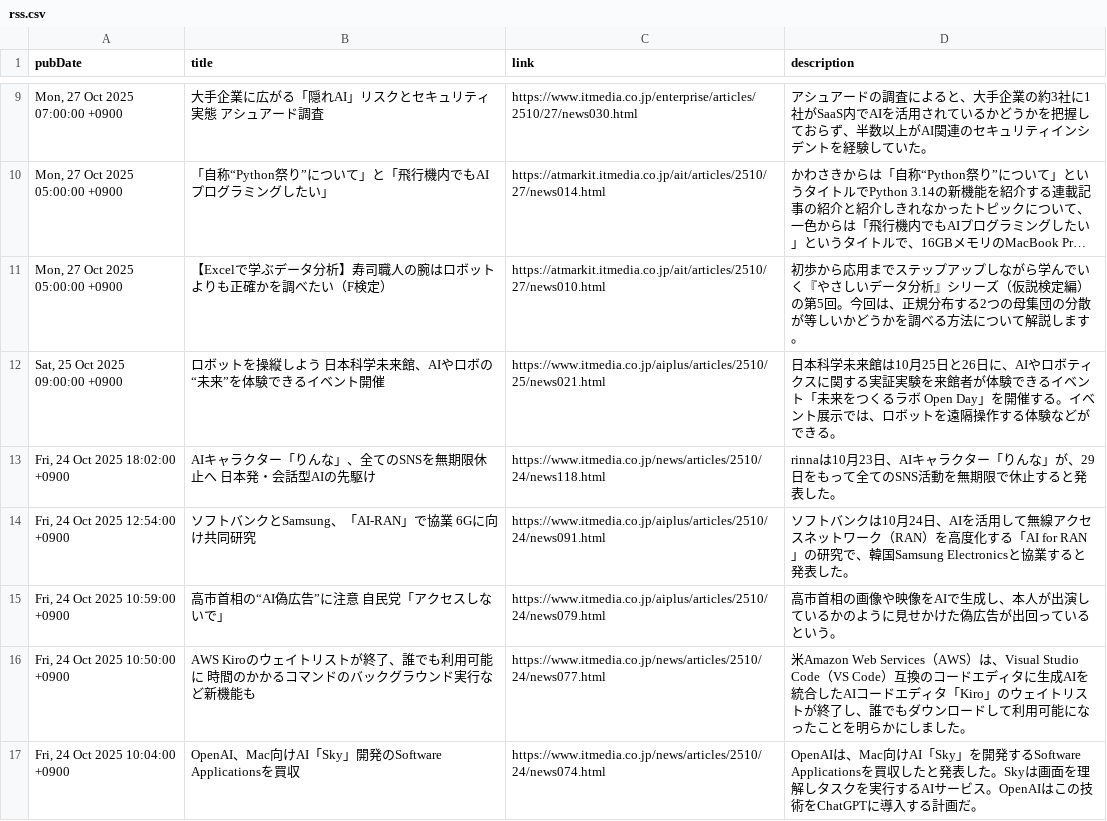
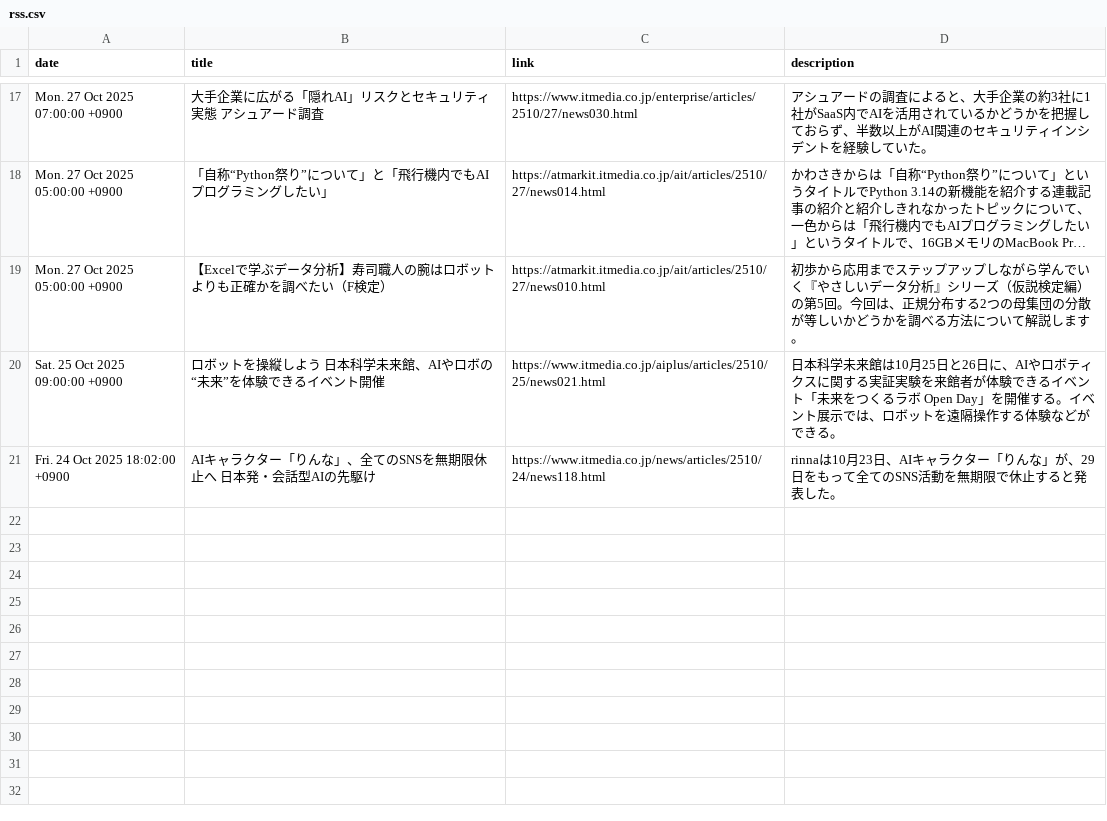
Before and after one commit to scp-sympho/scp-sympho.github.io, a CSV file: rss.csv, drawn as a sheet; only a part is shown, gaps mark what is left out; long unchanged cells end in …; removed rows and columns are numbered as before the commit, all else as after; the diff covers the shown part only; the diff names each change by its address in the sheet, - before the commit and + after, or states it on an @@ line.

Commit message:
rssのカンマ削除

```diff
--- a/rss.csv
+++ b/rss.csv
-A1: pubDate
+A1: date
-A17 (date): Mon, 27 Oct 2025 07:00:00 +0900
+A17 (date): Mon. 27 Oct 2025 07:00:00 +0900
-A18:A19 (date): Mon, 27 Oct 2025 05:00:00 +0900
+A18:A19 (date): Mon. 27 Oct 2025 05:00:00 +0900
-A20 (date): Sat, 25 Oct 2025 09:00:00 +0900
+A20 (date): Sat. 25 Oct 2025 09:00:00 +0900
-A21 (date): Fri, 24 Oct 2025 18:02:00 +0900
+A21 (date): Fri. 24 Oct 2025 18:02:00 +0900
-row 14: Fri, 24 Oct 2025 12:54:00 +0900 | ソフトバンクとSamsung、「AI-RAN」で協業 6Gに向け共同研究 | https://www.itmedia.co.jp/aiplus/articles/2510/24/news091.html | ソフトバンクは10月24日、AIを活用して無線アクセスネットワーク（RAN）を高度化する「AI for RAN」の研究で、韓国Samsung Electronicsと協業すると発表した。
-row 15: Fri, 24 Oct 2025 10:59:00 +0900 | 高市首相の“AI偽広告”に注意 自民党「アクセスしないで」 | https://www.itmedia.co.jp/aiplus/articles/2510/24/news079.html | 高市首相の画像や映像をAIで生成し、本人が出演しているかのように見せかけた偽広告が出回っているという。
-row 16: Fri, 24 Oct 2025 10:50:00 +0900 | AWS Kiroのウェイトリストが終了、誰でも利用可能に 時間のかかるコマンドのバックグラウンド実行など新機能も | https://www.itmedia.co.jp/news/articles/2510/24/news077.html | 米Amazon Web Services（AWS）は、Visual Studio Code（VS Code）互換のコードエディタに生成AIを統合したAIコードエディタ「Kiro」のウェイトリストが終了し、誰でもダウンロードして利用可能になったことを明らかにしました。
-row 17: Fri, 24 Oct 2025 10:04:00 +0900 | OpenAI、Mac向けAI「Sky」開発のSoftware Applicationsを買収 | https://www.itmedia.co.jp/news/articles/2510/24/news074.html | OpenAIは、Mac向けAI「Sky」を開発するSoftware Applicationsを買収したと発表した。Skyは画面を理解しタスクを実行するAIサービス。OpenAIはこの技術をChatGPTに導入する計画だ。
```
Also changed, not shown: 9 added rows, 17 removed rows and 6 edited cells elsewhere in this file.
